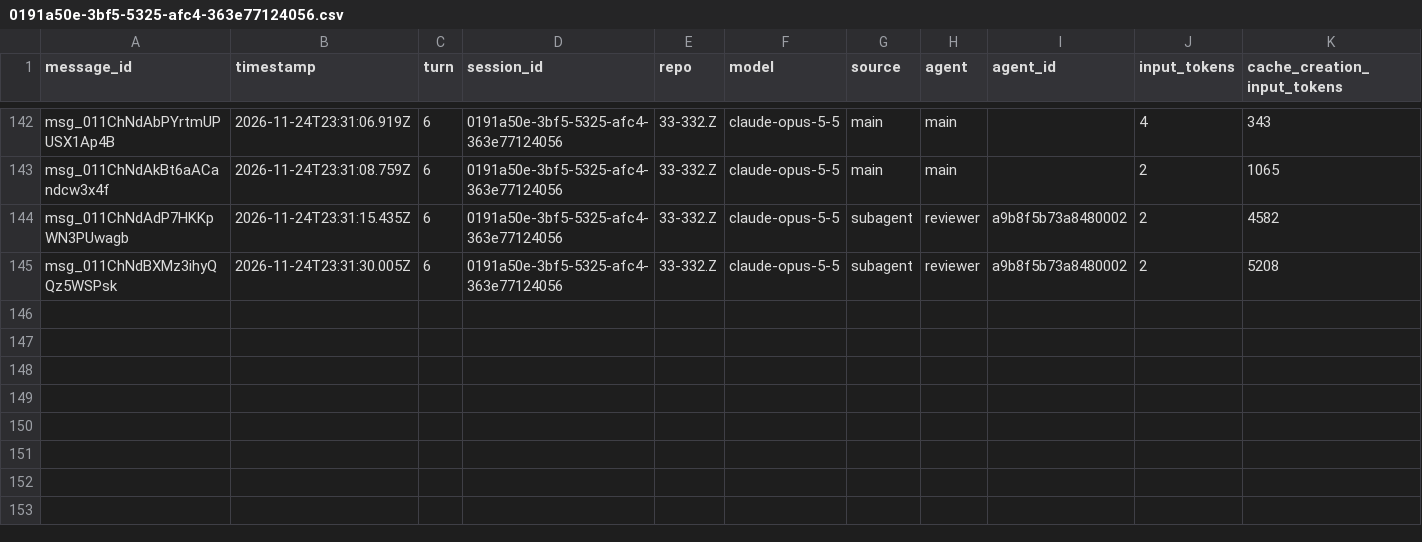
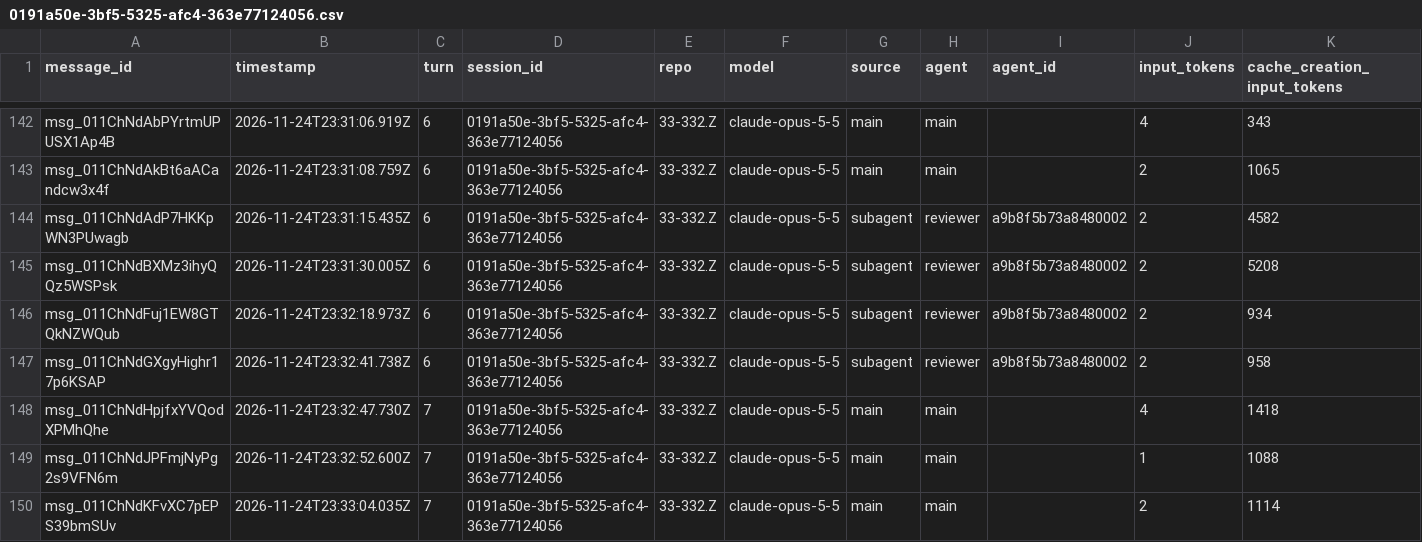
Before and after one commit to rhope-ops/33-332.Z, a CSV file: sessions/0191a50e-3bf5-5325-afc4-363e77124056.csv, drawn as a sheet; only a part is shown, gaps mark what is left out; rows hold the shown columns only; the diff names each change by its address in the sheet, - before the commit and + after, or states it on an @@ line.

```diff
--- a/sessions/0191a50e-3bf5-5325-afc4-363e77124056.csv
+++ b/sessions/0191a50e-3bf5-5325-afc4-363e77124056.csv
+row 146: msg_011ChNdFuj1EW8GTQkNZWQub | 2026-11-24T23:32:18.973Z | 6 | 0191a50e-3bf5-5325-afc4-363e77124056 | 33-332.Z | claude-opus-5-5 | subagent | reviewer | a9b8f5b73a8480002 | 2 | 934
+row 147: msg_011ChNdGXgyHighr17p6KSAP | 2026-11-24T23:32:41.738Z | 6 | 0191a50e-3bf5-5325-afc4-363e77124056 | 33-332.Z | claude-opus-5-5 | subagent | reviewer | a9b8f5b73a8480002 | 2 | 958
+row 148: msg_011ChNdHpjfxYVQodXPMhQhe | 2026-11-24T23:32:47.730Z | 7 | 0191a50e-3bf5-5325-afc4-363e77124056 | 33-332.Z | claude-opus-5-5 | main | main |  | 4 | 1418
+row 149: msg_011ChNdJPFmjNyPg2s9VFN6m | 2026-11-24T23:32:52.600Z | 7 | 0191a50e-3bf5-5325-afc4-363e77124056 | 33-332.Z | claude-opus-5-5 | main | main |  | 1 | 1088
+row 150: msg_011ChNdKFvXC7pEPS39bmSUv | 2026-11-24T23:33:04.035Z | 7 | 0191a50e-3bf5-5325-afc4-363e77124056 | 33-332.Z | claude-opus-5-5 | main | main |  | 2 | 1114
```
Also changed, not shown: costs/0191a50e-3bf5-5325-afc4-363e77124056.csv, limits/0191a50e-3bf5-5325-afc4-363e77124056.csv.
